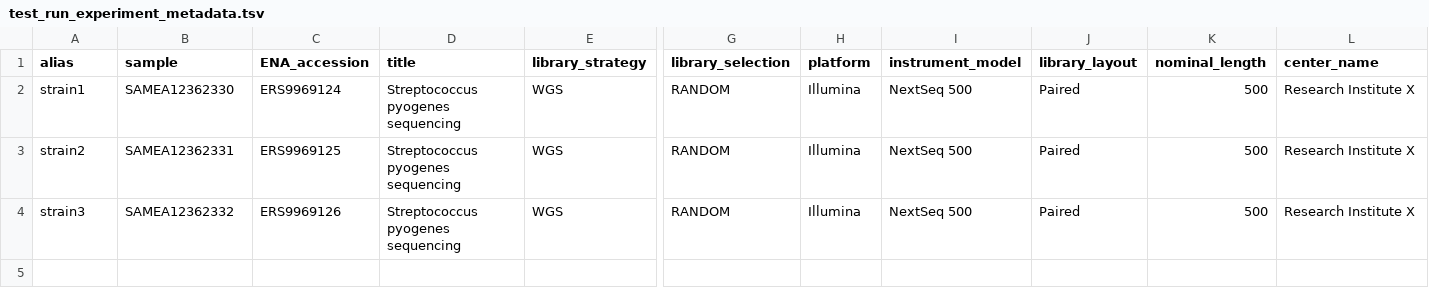
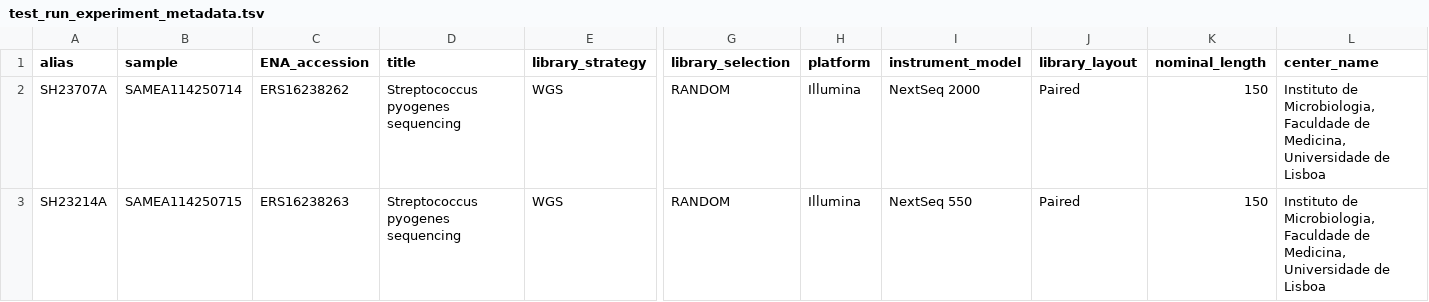
Before and after one commit to BigDataBiology/ENA_microbial_submission, a TSV file: test_run_experiment_metadata.tsv, drawn as a sheet; only a part is shown, gaps mark what is left out; removed rows and columns are numbered as before the commit, all else as after; rows hold the shown columns only; the diff names each change by its address in the sheet, - before the commit and + after, or states it on an @@ line.

```diff
--- a/test_run_experiment_metadata.tsv
+++ b/test_run_experiment_metadata.tsv
-row 2: strain1 | SAMEA12362330 | ERS9969124 | Streptococcus pyogenes sequencing | WGS | RANDOM | Illumina | NextSeq 500 | Paired | 500 | Research Institute X
-A2 (alias): strain2
+A2 (alias): SH23707A
-B2 (sample): SAMEA12362331
+B2 (sample): SAMEA114250714
-C2 (ENA_accession): ERS9969125
+C2 (ENA_accession): ERS16238262
-I2 (instrument_model): NextSeq 500
+I2 (instrument_model): NextSeq 2000
-K2:K3 (nominal_length): 500
+K2:K3 (nominal_length): 150
-L2:L3 (center_name): Research Institute X
+L2:L3 (center_name): Instituto de Microbiologia, Faculdade de Medicina, Universidade de Lisboa
-A3 (alias): strain3
+A3 (alias): SH23214A
-B3 (sample): SAMEA12362332
+B3 (sample): SAMEA114250715
-C3 (ENA_accession): ERS9969126
+C3 (ENA_accession): ERS16238263
-I3 (instrument_model): NextSeq 500
+I3 (instrument_model): NextSeq 550
```
Also changed, not shown: test_sample_metadata.tsv, 4 other files.
